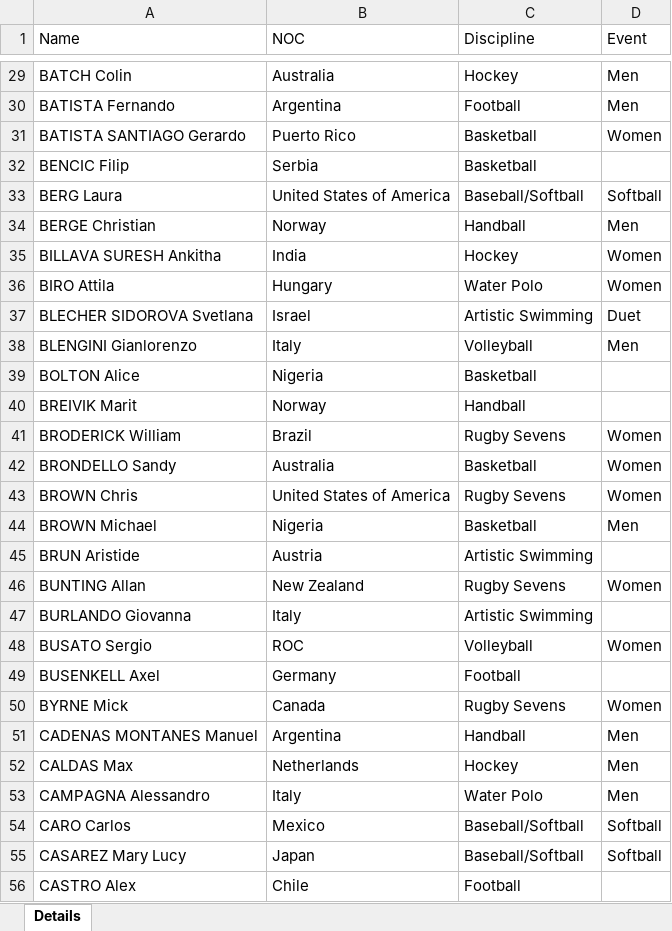
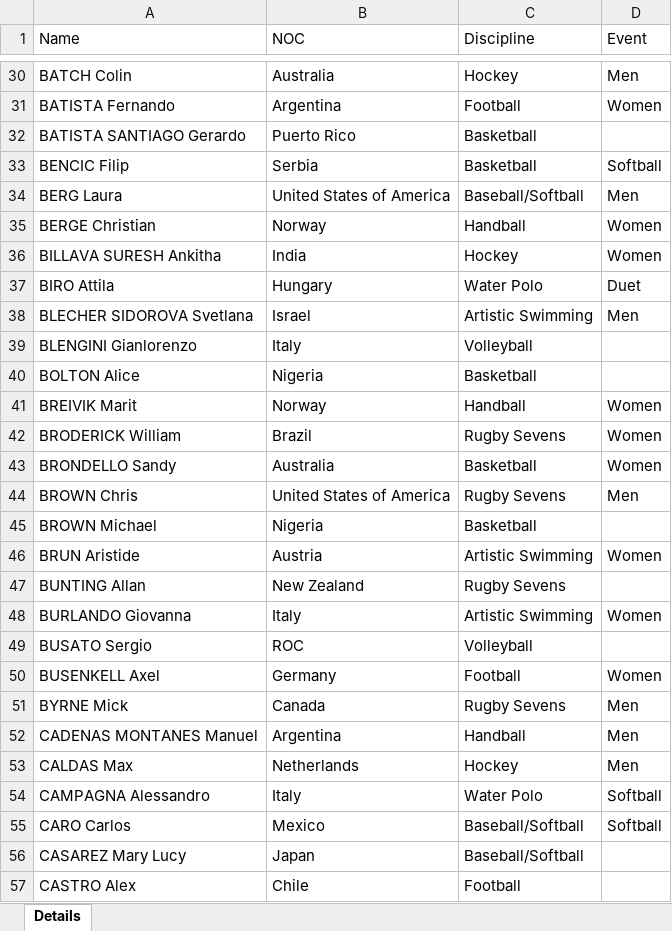
Before and after one commit to igorlauxen/etl_medals, an Excel workbook: olympics/Coaches.xlsx, sheet Details, drawn as a sheet; only a part is shown, gaps mark what is left out; values as stored, in another font and other column widths than the file's, no borders; addresses are those after the commit; the diff covers the shown part only; the diff names each change by its address in the sheet, - before the commit and + after, or states it on an @@ line.

```diff
--- a/olympics/Coaches.xlsx (sheet Details)
+++ b/olympics/Coaches.xlsx (sheet Details)
-D31 (Event): Men
+D31 (Event): Women
-D32 (Event): Women
+D32 (Event): (empty)
-D33 (Event): (empty)
+D33 (Event): Softball
-D34 (Event): Softball
+D34 (Event): Men
-D35 (Event): Men
+D35 (Event): Women
-D37 (Event): Women
+D37 (Event): Duet
-D38 (Event): Duet
+D38 (Event): Men
-D39 (Event): Men
+D39 (Event): (empty)
-D41 (Event): (empty)
+D41 (Event): Women
-D44 (Event): Women
+D44 (Event): Men
-D45 (Event): Men
+D45 (Event): (empty)
-D46 (Event): (empty)
+D46 (Event): Women
-D47 (Event): Women
+D47 (Event): (empty)
-D48 (Event): (empty)
+D48 (Event): Women
-D49 (Event): Women
+D49 (Event): (empty)
-D50 (Event): (empty)
+D50 (Event): Women
-D51 (Event): Women
+D51 (Event): Men
-D54 (Event): Men
+D54 (Event): Softball
-D56 (Event): Softball
+D56 (Event): (empty)
```
Also changed, not shown: 11 added rows, 10 removed rows, 2 moved rows and 244 edited cells elsewhere in this sheet, 3 other files.
